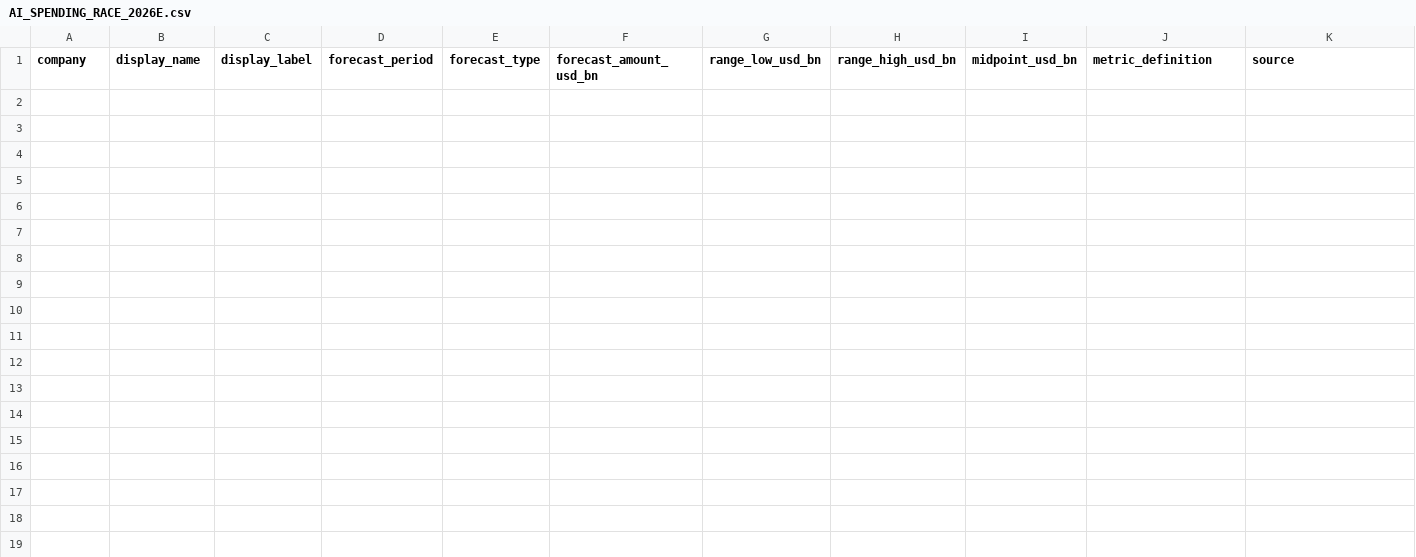
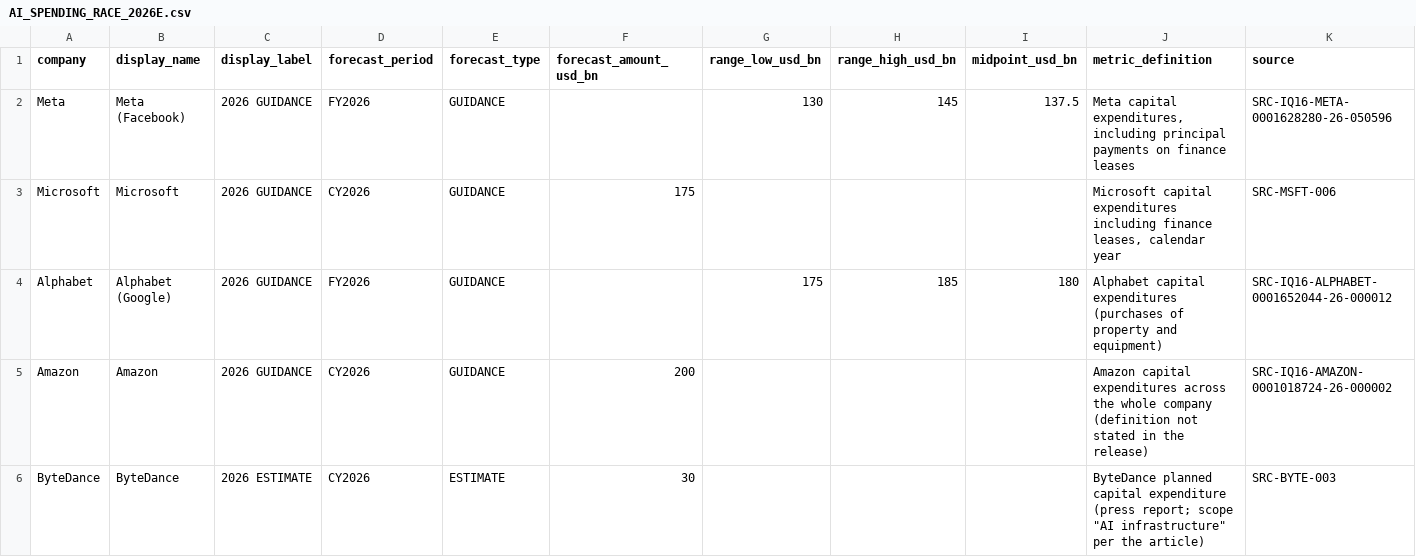
Before and after one commit to marketmarathon/race-through-time, a CSV file: data/rtt-103/AI_SPENDING_RACE_2026E.csv, drawn as a sheet; only a part is shown; rows hold the shown columns only; the diff names each change by its address in the sheet, - before the commit and + after, or states it on an @@ line.

```diff
--- a/data/rtt-103/AI_SPENDING_RACE_2026E.csv
+++ b/data/rtt-103/AI_SPENDING_RACE_2026E.csv
+row 2: Meta | Meta (Facebook) | 2026 GUIDANCE | FY2026 | GUIDANCE |  | 130 | 145 | 137.5 | Meta capital expenditures, including principal payments on finance leases | SRC-IQ16-META-0001628280-26-050596
+row 3: Microsoft | Microsoft | 2026 GUIDANCE | CY2026 | GUIDANCE | 175 |  |  |  | Microsoft capital expenditures including finance leases, calendar year | SRC-MSFT-006
+row 4: Alphabet | Alphabet (Google) | 2026 GUIDANCE | FY2026 | GUIDANCE |  | 175 | 185 | 180 | Alphabet capital expenditures (purchases of property and equipment) | SRC-IQ16-ALPHABET-0001652044-26-000012
+row 5: Amazon | Amazon | 2026 GUIDANCE | CY2026 | GUIDANCE | 200 |  |  |  | Amazon capital expenditures across the whole company (definition not stated in the release) | SRC-IQ16-AMAZON-0001018724-26-000002
+row 6: ByteDance | ByteDance | 2026 ESTIMATE | CY2026 | ESTIMATE | 30 |  |  |  | ByteDance planned capital expenditure (press report; scope "AI infrastructure" per the article) | SRC-BYTE-003
```
Also changed, not shown: data/rtt-103/H_coverage_by_series.csv, data/rtt-103/source/sec_filing_documents.csv, 21 other files.
